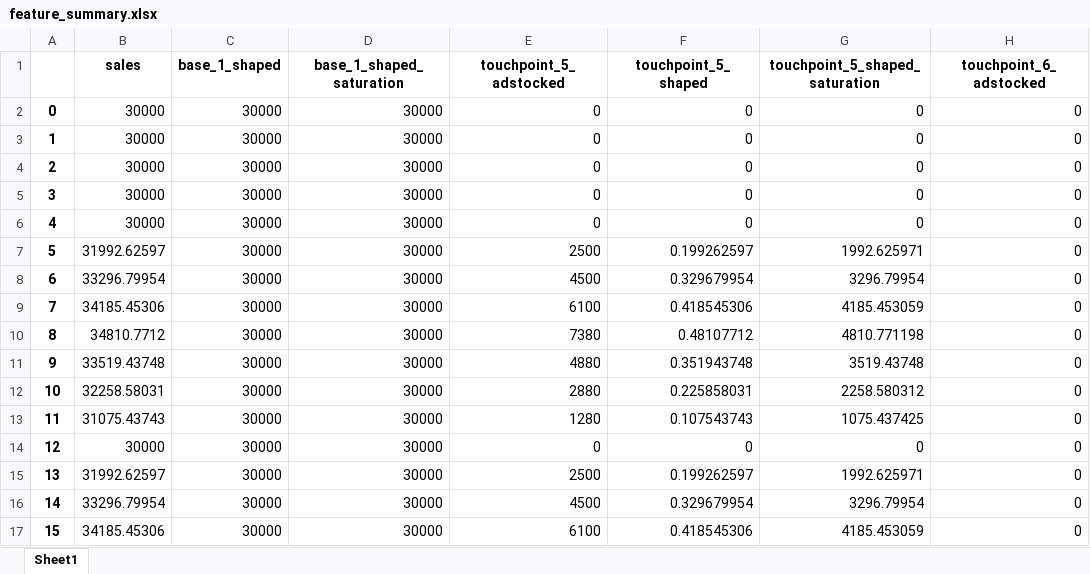
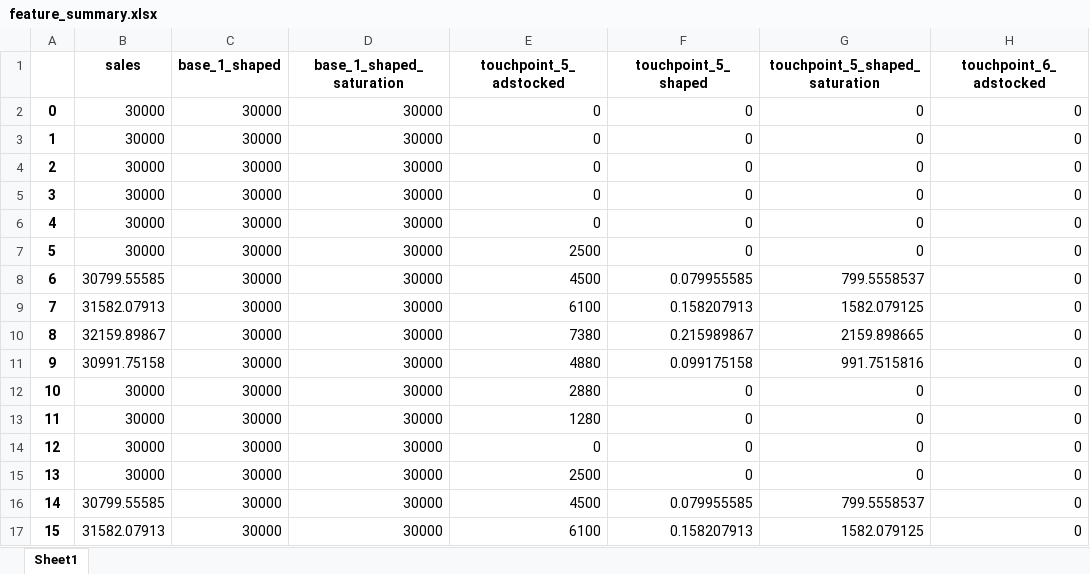
Before and after one commit to alex0267/marketing_mix_model_product, an Excel workbook: feature_summary.xlsx, sheet Sheet1, drawn as a sheet; only a part is shown; values as stored, in another font and other column widths than the file's, no borders; the diff covers the shown part only; the diff names each change by its address in the sheet, - before the commit and + after, or states it on an @@ line.

Commit message:
changed saturation approach

```diff
--- a/feature_summary.xlsx (sheet Sheet1)
+++ b/feature_summary.xlsx (sheet Sheet1)
-B7 (sales): 31992.62597
+B7 (sales): 30000
-F7 (touchpoint_5_shaped): 0.199262597
+F7 (touchpoint_5_shaped): 0
-G7 (touchpoint_5_shaped_saturation): 1992.625971
+G7 (touchpoint_5_shaped_saturation): 0
-B8 (sales): 33296.79954
+B8 (sales): 30799.55585
-F8 (touchpoint_5_shaped): 0.329679954
+F8 (touchpoint_5_shaped): 0.079955585
-G8 (touchpoint_5_shaped_saturation): 3296.79954
+G8 (touchpoint_5_shaped_saturation): 799.5558537
-B9 (sales): 34185.45306
+B9 (sales): 31582.07913
-F9 (touchpoint_5_shaped): 0.418545306
+F9 (touchpoint_5_shaped): 0.158207913
-G9 (touchpoint_5_shaped_saturation): 4185.453059
+G9 (touchpoint_5_shaped_saturation): 1582.079125
-B10 (sales): 34810.7712
+B10 (sales): 32159.89867
-F10 (touchpoint_5_shaped): 0.48107712
+F10 (touchpoint_5_shaped): 0.215989867
-G10 (touchpoint_5_shaped_saturation): 4810.771198
+G10 (touchpoint_5_shaped_saturation): 2159.898665
-B11 (sales): 33519.43748
+B11 (sales): 30991.75158
-F11 (touchpoint_5_shaped): 0.351943748
+F11 (touchpoint_5_shaped): 0.099175158
-G11 (touchpoint_5_shaped_saturation): 3519.43748
+G11 (touchpoint_5_shaped_saturation): 991.7515816
-B12 (sales): 32258.58031
+B12 (sales): 30000
-F12 (touchpoint_5_shaped): 0.225858031
+F12 (touchpoint_5_shaped): 0
-G12 (touchpoint_5_shaped_saturation): 2258.580312
+G12 (touchpoint_5_shaped_saturation): 0
-B13 (sales): 31075.43743
+B13 (sales): 30000
-F13 (touchpoint_5_shaped): 0.107543743
+F13 (touchpoint_5_shaped): 0
-G13 (touchpoint_5_shaped_saturation): 1075.437425
+G13 (touchpoint_5_shaped_saturation): 0
-B15 (sales): 31992.62597
+B15 (sales): 30000
-F15 (touchpoint_5_shaped): 0.199262597
+F15 (touchpoint_5_shaped): 0
-G15 (touchpoint_5_shaped_saturation): 1992.625971
+G15 (touchpoint_5_shaped_saturation): 0
-B16 (sales): 33296.79954
+B16 (sales): 30799.55585
-F16 (touchpoint_5_shaped): 0.329679954
+F16 (touchpoint_5_shaped): 0.079955585
-G16 (touchpoint_5_shaped_saturation): 3296.79954
+G16 (touchpoint_5_shaped_saturation): 799.5558537
-B17 (sales): 34185.45306
+B17 (sales): 31582.07913
-F17 (touchpoint_5_shaped): 0.418545306
+F17 (touchpoint_5_shaped): 0.158207913
-G17 (touchpoint_5_shaped_saturation): 4185.453059
+G17 (touchpoint_5_shaped_saturation): 1582.079125
```
Also changed, not shown: 339 edited cells elsewhere in this sheet, summary.xlsx, summaryFrame.xlsx, 24 other files.
